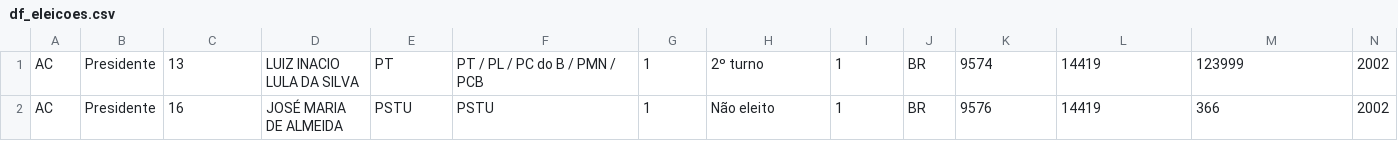
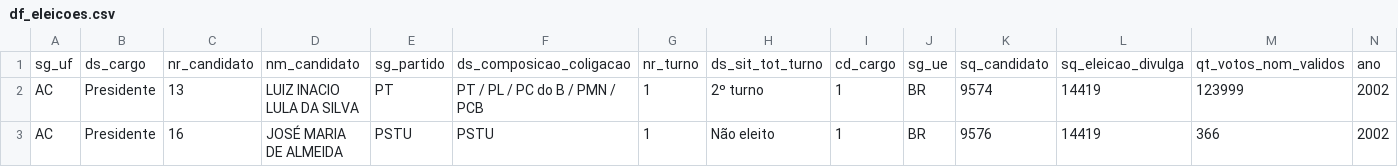
Before and after one commit to guihenri04/TP-2---Dados-Publicos, a CSV file: df_eleicoes.csv, drawn as a sheet; only a part is shown; the diff names each change by its address in the sheet, - before the commit and + after, or states it on an @@ line.

Commit message:
Update df_eleicoes.csv

```diff
--- a/df_eleicoes.csv
+++ b/df_eleicoes.csv
+row 1: sg_uf | ds_cargo | nr_candidato | nm_candidato | sg_partido | ds_composicao_coligacao | nr_turno | ds_sit_tot_turno | cd_cargo | sg_ue | sq_candidato | sq_eleicao_divulga | qt_votos_nom_validos | ano
```
